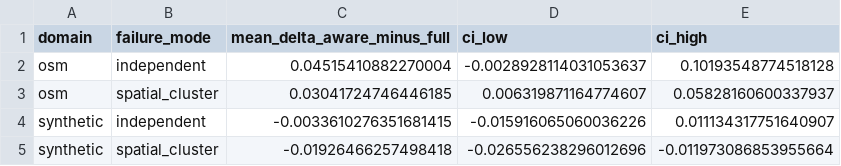
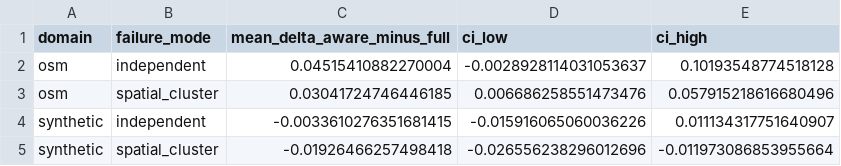
Before and after one commit to lee-vtruong/ResiliRoad, a CSV file: outputs/journal_summary/reliability_ablation_bootstrap.csv, drawn as a sheet.

```diff
--- a/outputs/journal_summary/reliability_ablation_bootstrap.csv
+++ b/outputs/journal_summary/reliability_ablation_bootstrap.csv
@@ -2,3 +2,3 @@ domain,failure_mode,mean_delta_aware_minus_full,ci_low,ci_high
 osm,independent,0.04515410882270004,-0.0028928114031053637,0.10193548774518128
-osm,spatial_cluster,0.03041724746446185,0.006319871164774607,0.05828160600337937
+osm,spatial_cluster,0.03041724746446185,0.006686258551473476,0.057915218616680496
 synthetic,independent,-0.0033610276351681415,-0.015916065060036226,0.011134317751640907
```
Also changed, not shown: outputs/journal_summary/scaling_raw.csv, outputs/journal_summary/scaling_summary.csv, 11 other files.
